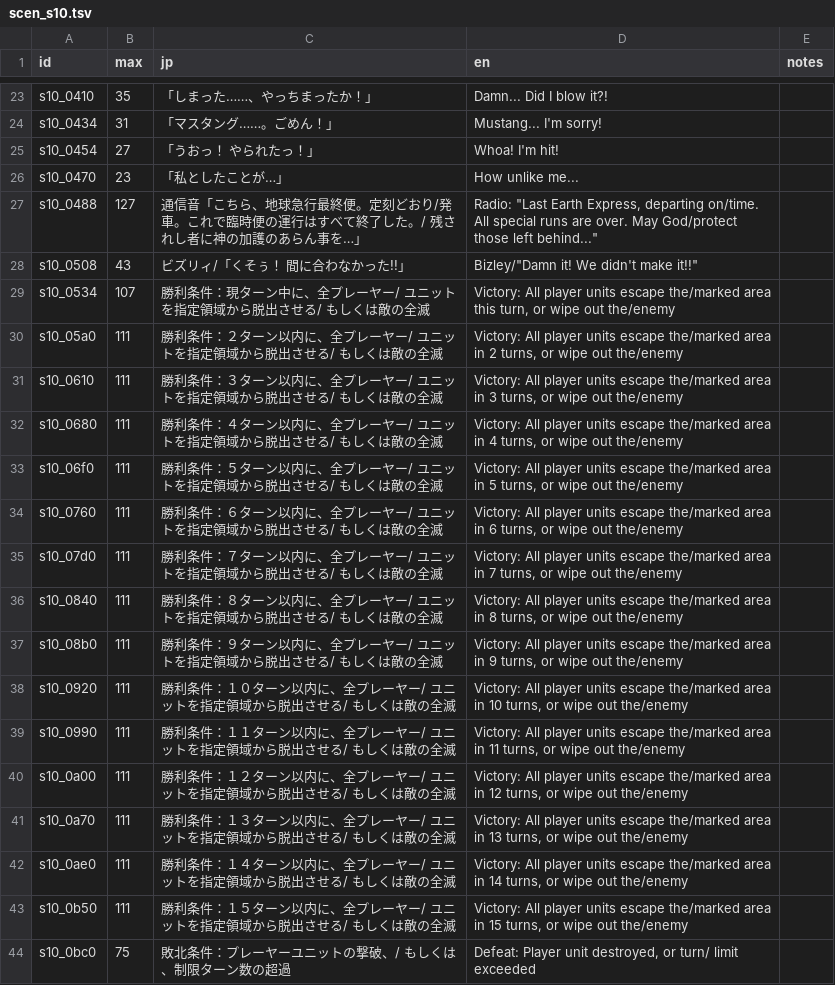
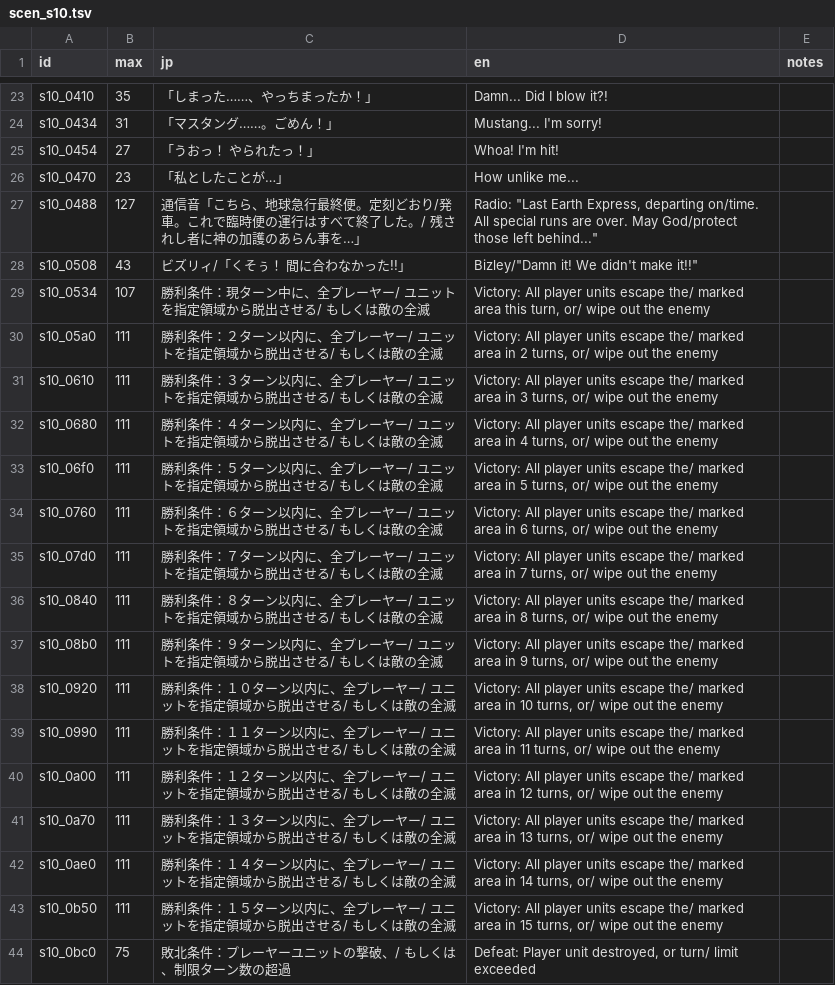
Before and after one commit to minhnhattonthat/gungho-brigade-en, a TSV file: script/scen_s10.tsv, drawn as a sheet; only a part is shown, gaps mark what is left out.

```diff
--- a/script/scen_s10.tsv
+++ b/script/scen_s10.tsv
@@ -28,17 +28,17 @@ s10_0488	127	通信音「こちら、地球急行最終便。定刻どおり/発
 s10_0508	43	ビズリィ/「くそぅ！  間に合わなかった!!」	Bizley/"Damn it! We didn't make it!!"	
-s10_0534	107	勝利条件：現ターン中に、全プレーヤー/          ユニットを指定領域から脱出させる/          もしくは敵の全滅	Victory: All player units escape the/marked area this turn, or wipe out the/enemy	
-s10_05a0	111	勝利条件：２ターン以内に、全プレーヤー/          ユニットを指定領域から脱出させる/          もしくは敵の全滅	Victory: All player units escape the/marked area in 2 turns, or wipe out the/enemy	
-s10_0610	111	勝利条件：３ターン以内に、全プレーヤー/          ユニットを指定領域から脱出させる/          もしくは敵の全滅	Victory: All player units escape the/marked area in 3 turns, or wipe out the/enemy	
-s10_0680	111	勝利条件：４ターン以内に、全プレーヤー/          ユニットを指定領域から脱出させる/          もしくは敵の全滅	Victory: All player units escape the/marked area in 4 turns, or wipe out the/enemy	
-s10_06f0	111	勝利条件：５ターン以内に、全プレーヤー/          ユニットを指定領域から脱出させる/          もしくは敵の全滅	Victory: All player units escape the/marked area in 5 turns, or wipe out the/enemy	
-s10_0760	111	勝利条件：６ターン以内に、全プレーヤー/          ユニットを指定領域から脱出させる/          もしくは敵の全滅	Victory: All player units escape the/marked area in 6 turns, or wipe out the/enemy	
-s10_07d0	111	勝利条件：７ターン以内に、全プレーヤー/          ユニットを指定領域から脱出させる/          もしくは敵の全滅	Victory: All player units escape the/marked area in 7 turns, or wipe out the/enemy	
-s10_0840	111	勝利条件：８ターン以内に、全プレーヤー/          ユニットを指定領域から脱出させる/          もしくは敵の全滅	Victory: All player units escape the/marked area in 8 turns, or wipe out the/enemy	
-s10_08b0	111	勝利条件：９ターン以内に、全プレーヤー/          ユニットを指定領域から脱出させる/          もしくは敵の全滅	Victory: All player units escape the/marked area in 9 turns, or wipe out the/enemy	
-s10_0920	111	勝利条件：１０ターン以内に、全プレーヤー/          ユニットを指定領域から脱出させる/          もしくは敵の全滅	Victory: All player units escape the/marked area in 10 turns, or wipe out the/enemy	
-s10_0990	111	勝利条件：１１ターン以内に、全プレーヤー/          ユニットを指定領域から脱出させる/          もしくは敵の全滅	Victory: All player units escape the/marked area in 11 turns, or wipe out the/enemy	
-s10_0a00	111	勝利条件：１２ターン以内に、全プレーヤー/          ユニットを指定領域から脱出させる/          もしくは敵の全滅	Victory: All player units escape the/marked area in 12 turns, or wipe out the/enemy	
-s10_0a70	111	勝利条件：１３ターン以内に、全プレーヤー/          ユニットを指定領域から脱出させる/          もしくは敵の全滅	Victory: All player units escape the/marked area in 13 turns, or wipe out the/enemy	
-s10_0ae0	111	勝利条件：１４ターン以内に、全プレーヤー/          ユニットを指定領域から脱出させる/          もしくは敵の全滅	Victory: All player units escape the/marked area in 14 turns, or wipe out the/enemy	
-s10_0b50	111	勝利条件：１５ターン以内に、全プレーヤー/          ユニットを指定領域から脱出させる/          もしくは敵の全滅	Victory: All player units escape the/marked area in 15 turns, or wipe out the/enemy	
+s10_0534	107	勝利条件：現ターン中に、全プレーヤー/          ユニットを指定領域から脱出させる/          もしくは敵の全滅	Victory: All player units escape the/         marked area this turn, or/         wipe out the enemy	
+s10_05a0	111	勝利条件：２ターン以内に、全プレーヤー/          ユニットを指定領域から脱出させる/          もしくは敵の全滅	Victory: All player units escape the/         marked area in 2 turns, or/         wipe out the enemy	
+s10_0610	111	勝利条件：３ターン以内に、全プレーヤー/          ユニットを指定領域から脱出させる/          もしくは敵の全滅	Victory: All player units escape the/         marked area in 3 turns, or/         wipe out the enemy	
+s10_0680	111	勝利条件：４ターン以内に、全プレーヤー/          ユニットを指定領域から脱出させる/          もしくは敵の全滅	Victory: All player units escape the/         marked area in 4 turns, or/         wipe out the enemy	
+s10_06f0	111	勝利条件：５ターン以内に、全プレーヤー/          ユニットを指定領域から脱出させる/          もしくは敵の全滅	Victory: All player units escape the/         marked area in 5 turns, or/         wipe out the enemy	
+s10_0760	111	勝利条件：６ターン以内に、全プレーヤー/          ユニットを指定領域から脱出させる/          もしくは敵の全滅	Victory: All player units escape the/         marked area in 6 turns, or/         wipe out the enemy	
+s10_07d0	111	勝利条件：７ターン以内に、全プレーヤー/          ユニットを指定領域から脱出させる/          もしくは敵の全滅	Victory: All player units escape the/         marked area in 7 turns, or/         wipe out the enemy	
+s10_0840	111	勝利条件：８ターン以内に、全プレーヤー/          ユニットを指定領域から脱出させる/          もしくは敵の全滅	Victory: All player units escape the/         marked area in 8 turns, or/         wipe out the enemy	
+s10_08b0	111	勝利条件：９ターン以内に、全プレーヤー/          ユニットを指定領域から脱出させる/          もしくは敵の全滅	Victory: All player units escape the/         marked area in 9 turns, or/         wipe out the enemy	
+s10_0920	111	勝利条件：１０ターン以内に、全プレーヤー/          ユニットを指定領域から脱出させる/          もしくは敵の全滅	Victory: All player units escape the/         marked area in 10 turns, or/         wipe out the enemy	
+s10_0990	111	勝利条件：１１ターン以内に、全プレーヤー/          ユニットを指定領域から脱出させる/          もしくは敵の全滅	Victory: All player units escape the/         marked area in 11 turns, or/         wipe out the enemy	
+s10_0a00	111	勝利条件：１２ターン以内に、全プレーヤー/          ユニットを指定領域から脱出させる/          もしくは敵の全滅	Victory: All player units escape the/         marked area in 12 turns, or/         wipe out the enemy	
+s10_0a70	111	勝利条件：１３ターン以内に、全プレーヤー/          ユニットを指定領域から脱出させる/          もしくは敵の全滅	Victory: All player units escape the/         marked area in 13 turns, or/         wipe out the enemy	
+s10_0ae0	111	勝利条件：１４ターン以内に、全プレーヤー/          ユニットを指定領域から脱出させる/          もしくは敵の全滅	Victory: All player units escape the/         marked area in 14 turns, or/         wipe out the enemy	
+s10_0b50	111	勝利条件：１５ターン以内に、全プレーヤー/          ユニットを指定領域から脱出させる/          もしくは敵の全滅	Victory: All player units escape the/         marked area in 15 turns, or/         wipe out the enemy	
 s10_0bc0	75	敗北条件：プレーヤーユニットの撃破、/          もしくは、制限ターン数の超過	Defeat: Player unit destroyed, or turn/         limit exceeded	
```
Also changed, not shown: script/scen_s02.tsv, script/scen_s13.tsv, 5 other files.
